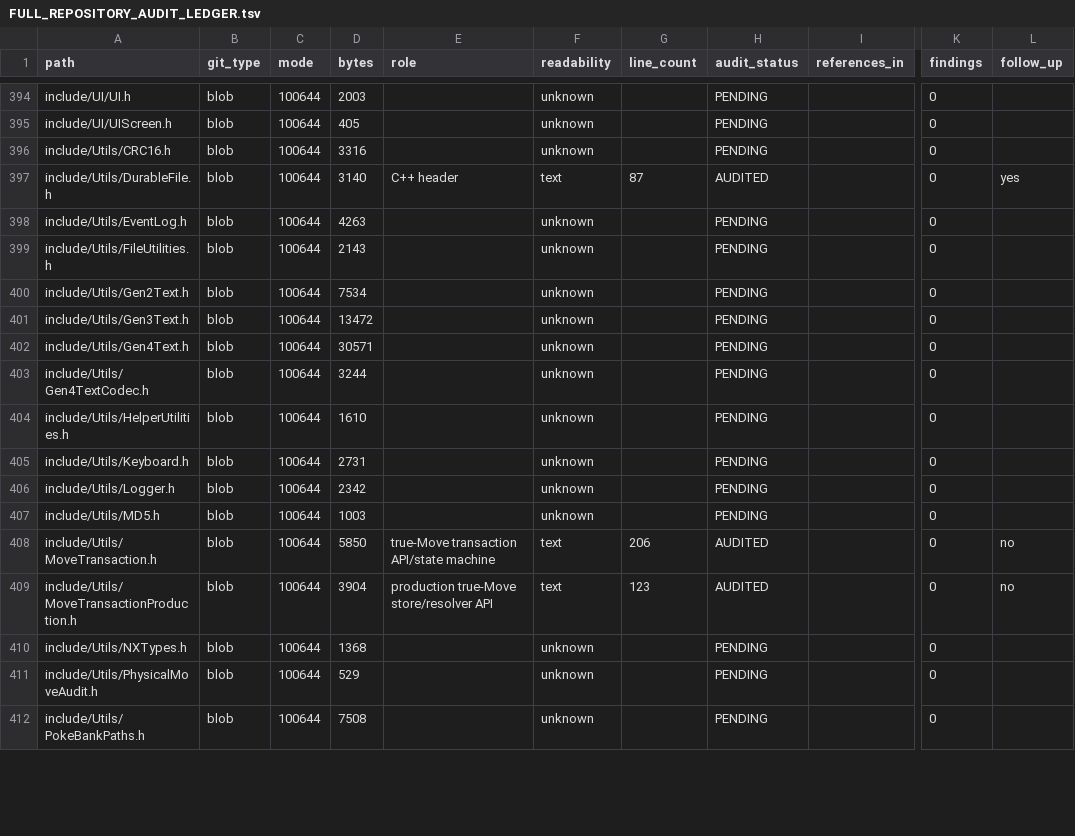
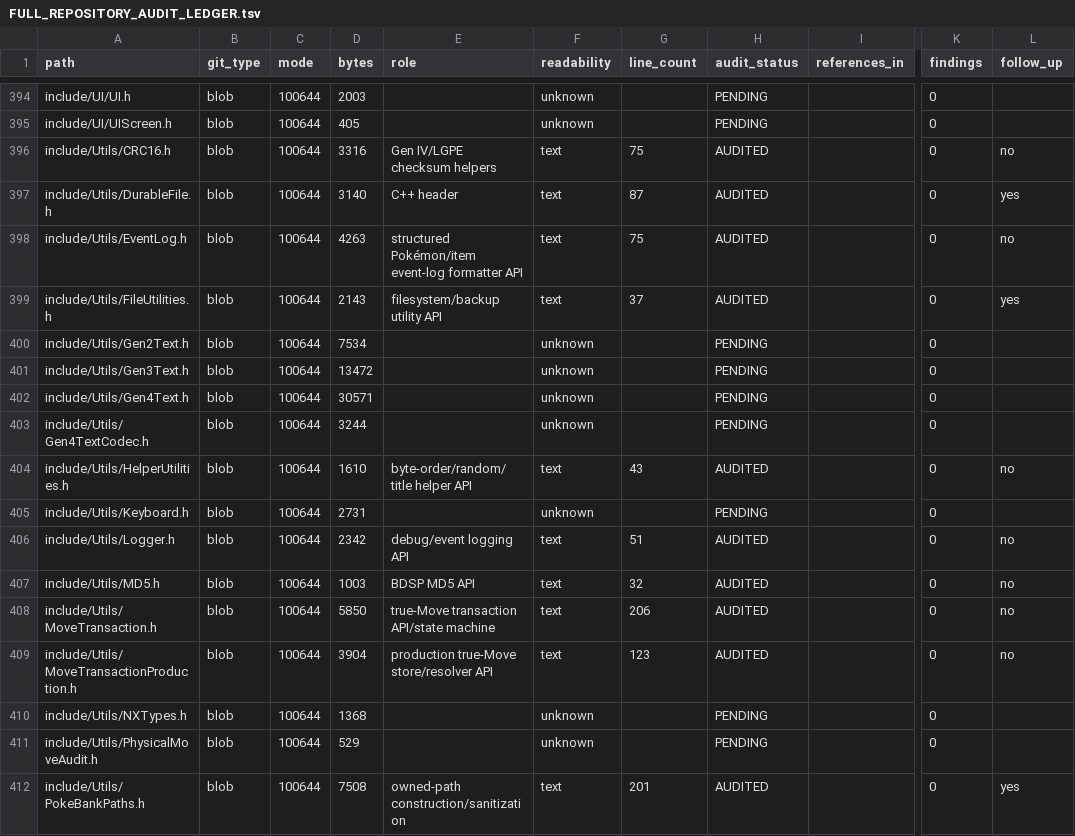
Before and after one commit to GlitchedZeus/PokeBank-NX, a TSV file: docs/FULL_REPOSITORY_AUDIT_LEDGER.tsv, drawn as a sheet; only a part is shown, gaps mark what is left out; the diff covers the shown part only; the diff names each change by its address in the sheet, - before the commit and + after, or states it on an @@ line.

Commit message:
audit: complete core utility integrity tranche

```diff
--- a/docs/FULL_REPOSITORY_AUDIT_LEDGER.tsv
+++ b/docs/FULL_REPOSITORY_AUDIT_LEDGER.tsv
-E396 (role): (empty)
+E396 (role): Gen IV/LGPE checksum helpers
-F396 (readability): unknown
+F396 (readability): text
-G396 (line_count): (empty)
+G396 (line_count): 75
-H396 (audit_status): PENDING
+H396 (audit_status): AUDITED
-L396 (follow_up): (empty)
+L396 (follow_up): no
-E398 (role): (empty)
+E398 (role): structured Pokémon/item event-log formatter API
-F398:F399 (readability): unknown
+F398:F399 (readability): text
-G398 (line_count): (empty)
+G398 (line_count): 75
-H398:H399 (audit_status): PENDING
+H398:H399 (audit_status): AUDITED
-L398 (follow_up): (empty)
+L398 (follow_up): no
-E399 (role): (empty)
+E399 (role): filesystem/backup utility API
-G399 (line_count): (empty)
+G399 (line_count): 37
-L399 (follow_up): (empty)
+L399 (follow_up): yes
-E404 (role): (empty)
+E404 (role): byte-order/random/title helper API
-F404 (readability): unknown
+F404 (readability): text
-G404 (line_count): (empty)
+G404 (line_count): 43
-H404 (audit_status): PENDING
+H404 (audit_status): AUDITED
-L404 (follow_up): (empty)
+L404 (follow_up): no
-E406 (role): (empty)
+E406 (role): debug/event logging API
-F406:F407 (readability): unknown
+F406:F407 (readability): text
-G406 (line_count): (empty)
+G406 (line_count): 51
-H406:H407 (audit_status): PENDING
+H406:H407 (audit_status): AUDITED
-L406:L407 (follow_up): (empty)
+L406:L407 (follow_up): no
-E407 (role): (empty)
+E407 (role): BDSP MD5 API
-G407 (line_count): (empty)
+G407 (line_count): 32
-E412 (role): (empty)
+E412 (role): owned-path construction/sanitization
-F412 (readability): unknown
+F412 (readability): text
-G412 (line_count): (empty)
+G412 (line_count): 201
-H412 (audit_status): PENDING
+H412 (audit_status): AUDITED
-L412 (follow_up): (empty)
+L412 (follow_up): yes
```
Also changed, not shown: 52 edited cells elsewhere in this file.
